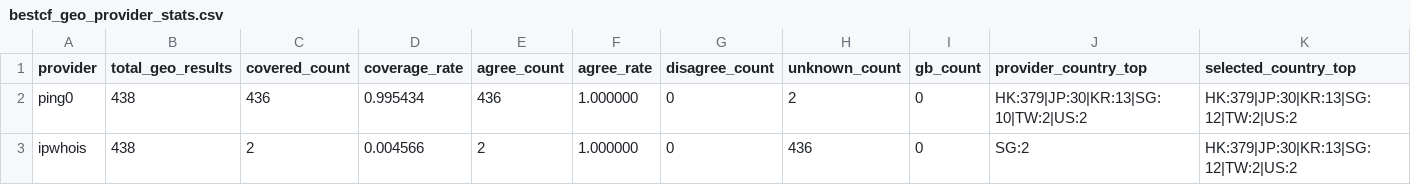
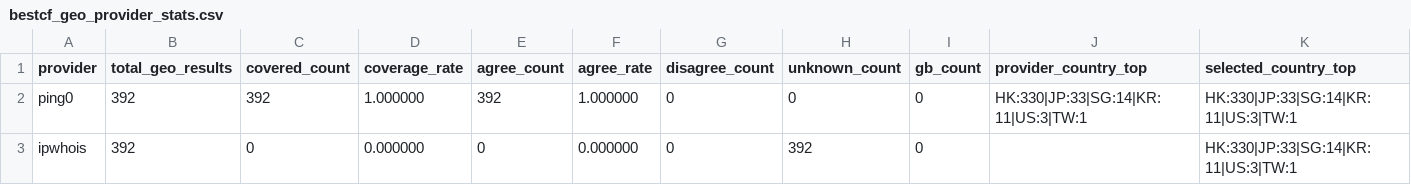
Before and after one commit to User-Pass320/bestcf-auto, a CSV file: public/bestcf_geo_provider_stats.csv, drawn as a sheet.

```diff
--- a/public/bestcf_geo_provider_stats.csv
+++ b/public/bestcf_geo_provider_stats.csv
@@ -1,3 +1,3 @@
 provider,total_geo_results,covered_count,coverage_rate,agree_count,agree_rate,disagree_count,unknown_count,gb_count,provider_country_top,selected_country_top
-ping0,438,436,0.995434,436,1.000000,0,2,0,HK:379|JP:30|KR:13|SG:10|TW:2|US:2,HK:379|JP:30|KR:13|SG:12|TW:2|US:2
-ipwhois,438,2,0.004566,2,1.000000,0,436,0,SG:2,HK:379|JP:30|KR:13|SG:12|TW:2|US:2
+ping0,392,392,1.000000,392,1.000000,0,0,0,HK:330|JP:33|SG:14|KR:11|US:3|TW:1,HK:330|JP:33|SG:14|KR:11|US:3|TW:1
+ipwhois,392,0,0.000000,0,0.000000,0,392,0,,HK:330|JP:33|SG:14|KR:11|US:3|TW:1
```
Also changed, not shown: public/bestcf_failed.csv, public/bestcf_region_counts.csv, 3 other files.
